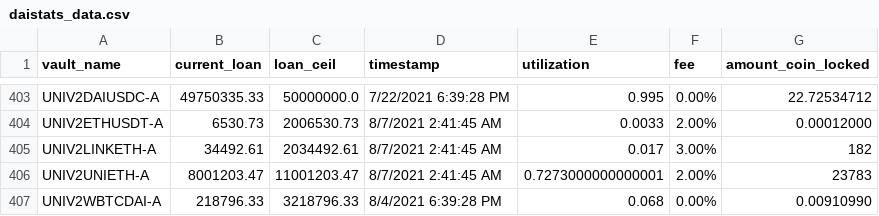
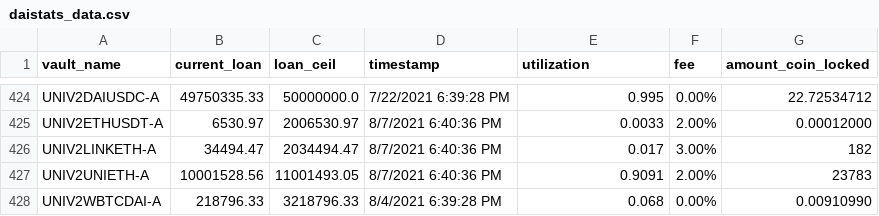
Before and after one commit to geniusnhu/daistats, a CSV file: daistats_data.csv, drawn as a sheet; only a part is shown, gaps mark what is left out; removed rows and columns are numbered as before the commit, all else as after; the diff covers the shown part only; the diff names each change by its address in the sheet, - before the commit and + after, or states it on an @@ line.

```diff
--- a/daistats_data.csv
+++ b/daistats_data.csv
-B425 (current_loan): 6530.73
+B425 (current_loan): 6530.97
-C425 (loan_ceil): 2006530.73
+C425 (loan_ceil): 2006530.97
-D425:D426 (timestamp): 8/7/2021 2:41:45 AM
+D425:D426 (timestamp): 8/7/2021 6:40:36 PM
-B426 (current_loan): 34492.61
+B426 (current_loan): 34494.47
-C426 (loan_ceil): 2034492.61
+C426 (loan_ceil): 2034494.47
-row 406: UNIV2UNIETH-A | 8001203.47 | 11001203.47 | 8/7/2021 2:41:45 AM | 0.7273000000000001 | 2.00% | 23783
+row 427: UNIV2UNIETH-A | 10001528.56 | 11001493.05 | 8/7/2021 6:40:36 PM | 0.9091 | 2.00% | 23783
```
Also changed, not shown: 21 added rows, 1 moved row and 18 edited cells elsewhere in this file, 2 other files.
